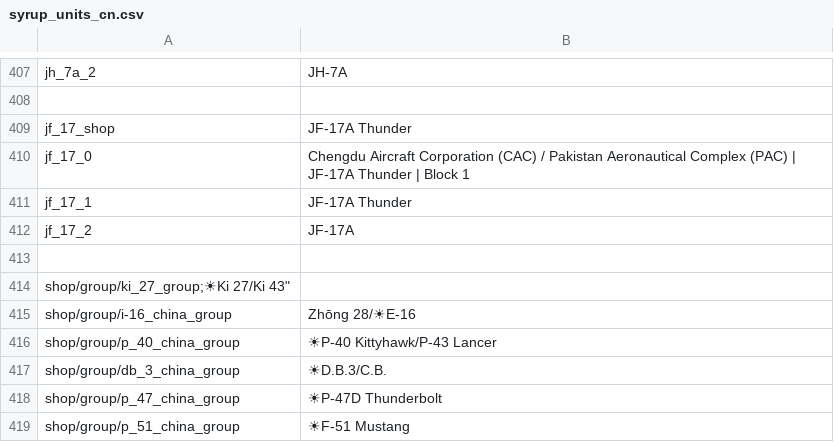
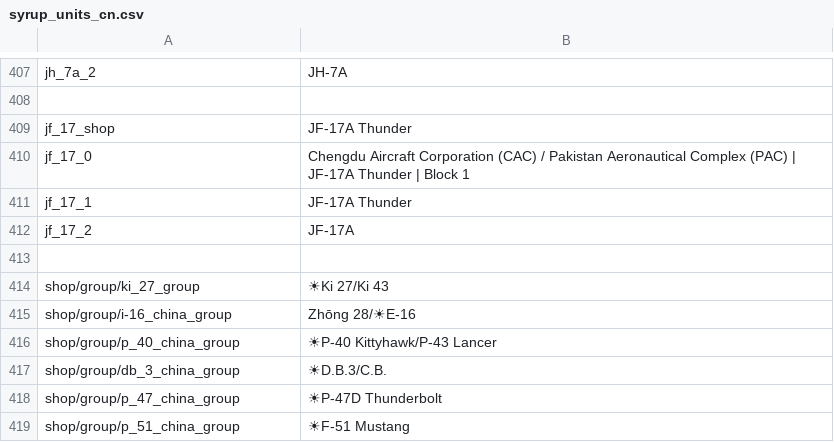
Before and after one commit to LordSyrupy/LordSyrupysLocalization, a CSV file: Mod Files/syrup_units_cn.csv, drawn as a sheet; only a part is shown, gaps mark what is left out; removed rows and columns are numbered as before the commit, all else as after; the diff names each change by its address in the sheet, - before the commit and + after, or states it on an @@ line.

Commit message:
0.4.2d1-ad1
Corrected missing quote on Ki 27/43 group so Chinese folders work now.

```diff
--- a/Mod Files/syrup_units_cn.csv
+++ b/Mod Files/syrup_units_cn.csv
-row 414: shop/group/ki_27_group;☀Ki 27/Ki 43"
+row 414: shop/group/ki_27_group | ☀Ki 27/Ki 43
```
